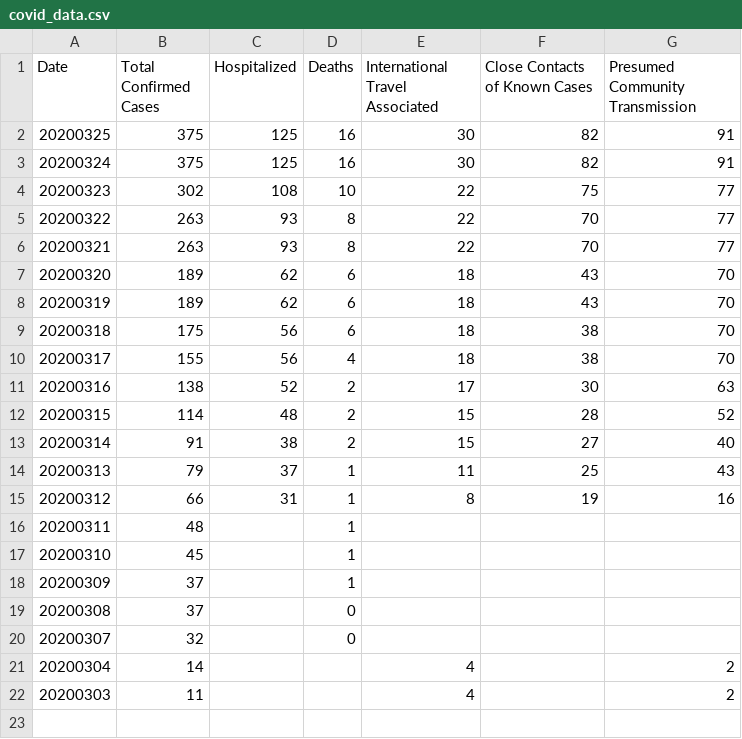
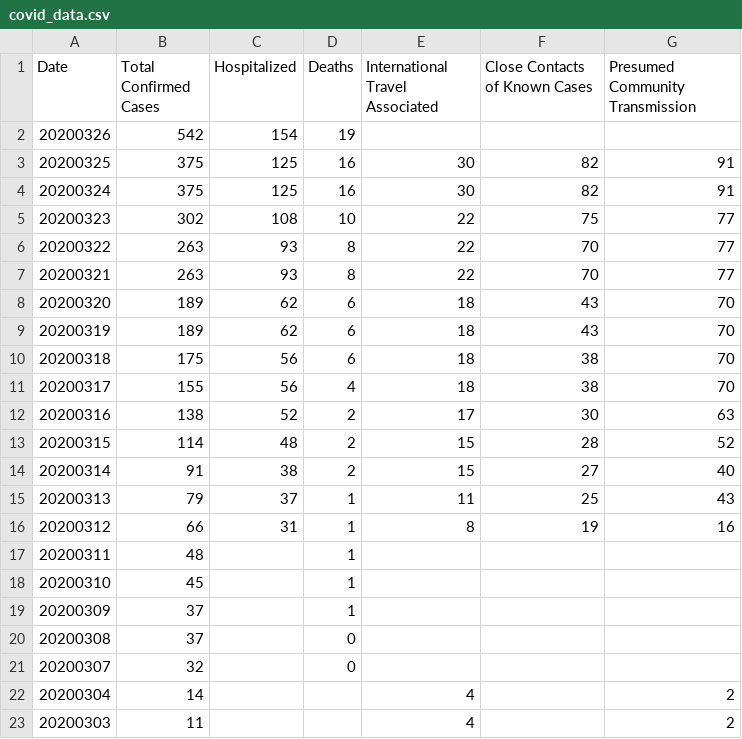
Before and after one commit to drawlerr/scc_covid19_graphs, a CSV file: covid19scc/covid_data.csv, drawn as a sheet; the diff names each change by its address in the sheet, - before the commit and + after, or states it on an @@ line.

Commit message:
Add 20200326 to checked in CSV.

```diff
--- a/covid19scc/covid_data.csv
+++ b/covid19scc/covid_data.csv
+row 2: 20200326 | 542 | 154 | 19
```
